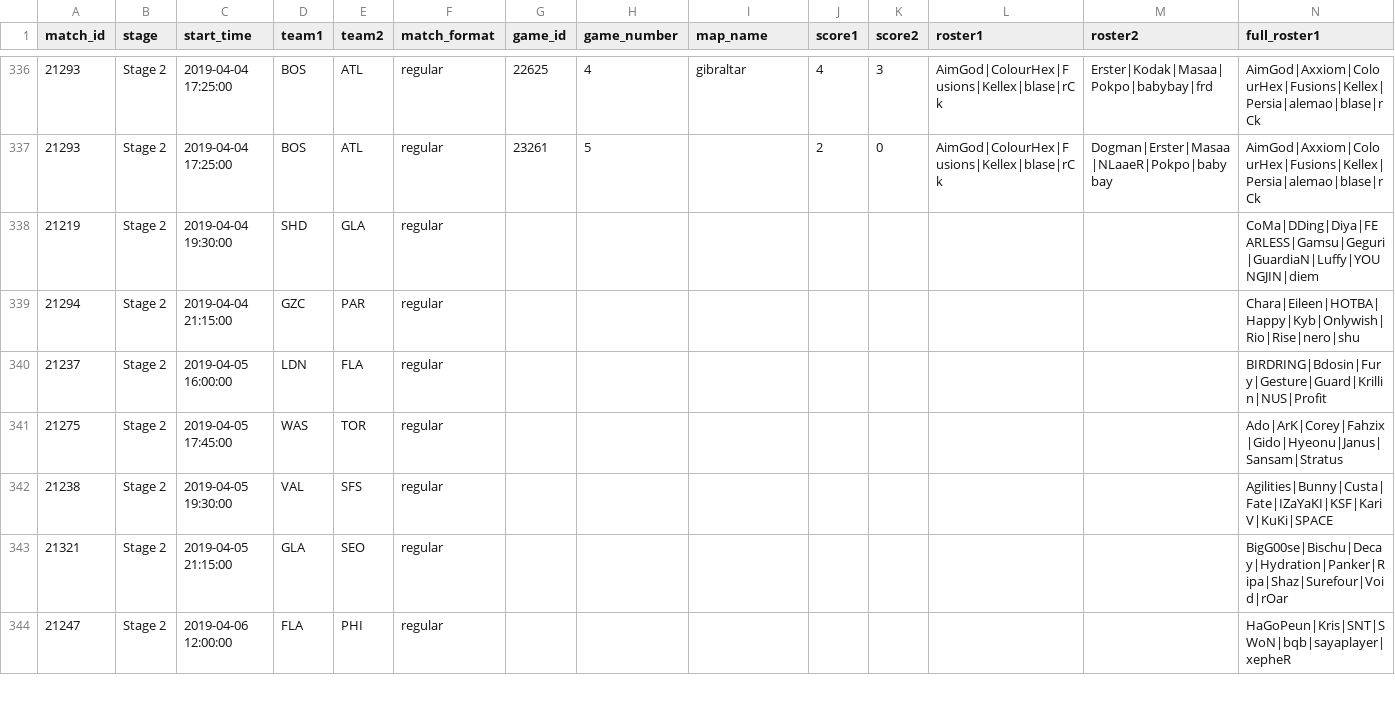
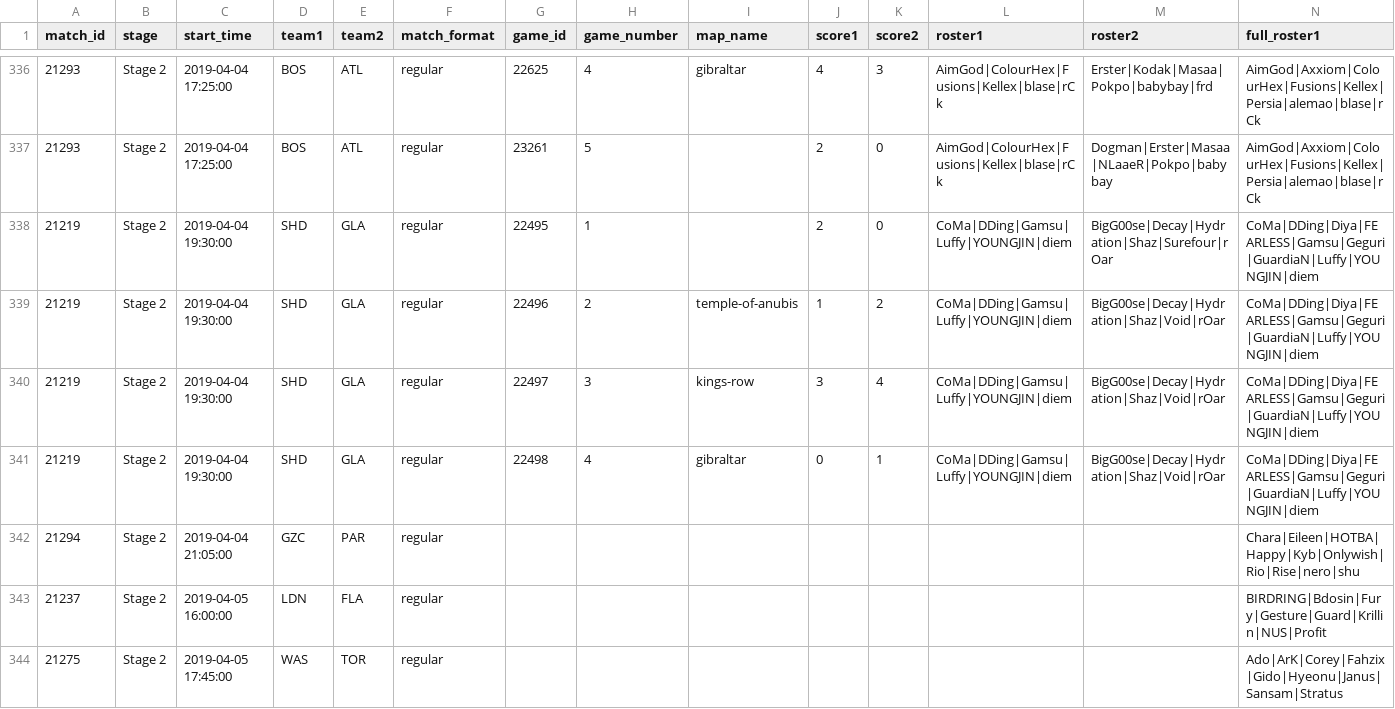
Before and after one commit to ClumsyLee/owl-sr, a CSV file: games.csv, drawn as a sheet; only a part is shown, gaps mark what is left out; the shorter side is filled out with more unchanged rows; addresses are those after the commit; rows hold the shown columns only; the diff names each change by its address in the sheet, - before the commit and + after, or states it on an @@ line.

Commit message:
Update data.

```diff
--- a/games.csv
+++ b/games.csv
-G338 (game_id): (empty)
+G338 (game_id): 22495
-H338 (game_number): (empty)
+H338 (game_number): 1
-J338 (score1): (empty)
+J338 (score1): 2
-K338 (score2): (empty)
+K338 (score2): 0
-L338 (roster1): (empty)
+L338 (roster1): CoMa|DDing|Gamsu|Luffy|YOUNGJIN|diem
-M338 (roster2): (empty)
+M338 (roster2): BigG00se|Decay|Hydration|Shaz|Surefour|rOar
+row 339: 21219 | Stage 2 | 2019-04-04 19:30:00 | SHD | GLA | regular | 22496 | 2 | temple-of-anubis | 1 | 2 | CoMa|DDing|Gamsu|Luffy|YOUNGJIN|diem | BigG00se|Decay|Hydration|Shaz|Void|rOar | CoMa|DDing|Diya|FEARLESS|Gamsu|Geguri|GuardiaN|Luffy|YOUNGJIN|diem
+row 340: 21219 | Stage 2 | 2019-04-04 19:30:00 | SHD | GLA | regular | 22497 | 3 | kings-row | 3 | 4 | CoMa|DDing|Gamsu|Luffy|YOUNGJIN|diem | BigG00se|Decay|Hydration|Shaz|Void|rOar | CoMa|DDing|Diya|FEARLESS|Gamsu|Geguri|GuardiaN|Luffy|YOUNGJIN|diem
+row 341: 21219 | Stage 2 | 2019-04-04 19:30:00 | SHD | GLA | regular | 22498 | 4 | gibraltar | 0 | 1 | CoMa|DDing|Gamsu|Luffy|YOUNGJIN|diem | BigG00se|Decay|Hydration|Shaz|Void|rOar | CoMa|DDing|Diya|FEARLESS|Gamsu|Geguri|GuardiaN|Luffy|YOUNGJIN|diem
-C342 (start_time): 2019-04-04 21:15:00
+C342 (start_time): 2019-04-04 21:05:00
```
Also changed, not shown: ratings.csv, 14 other files.
